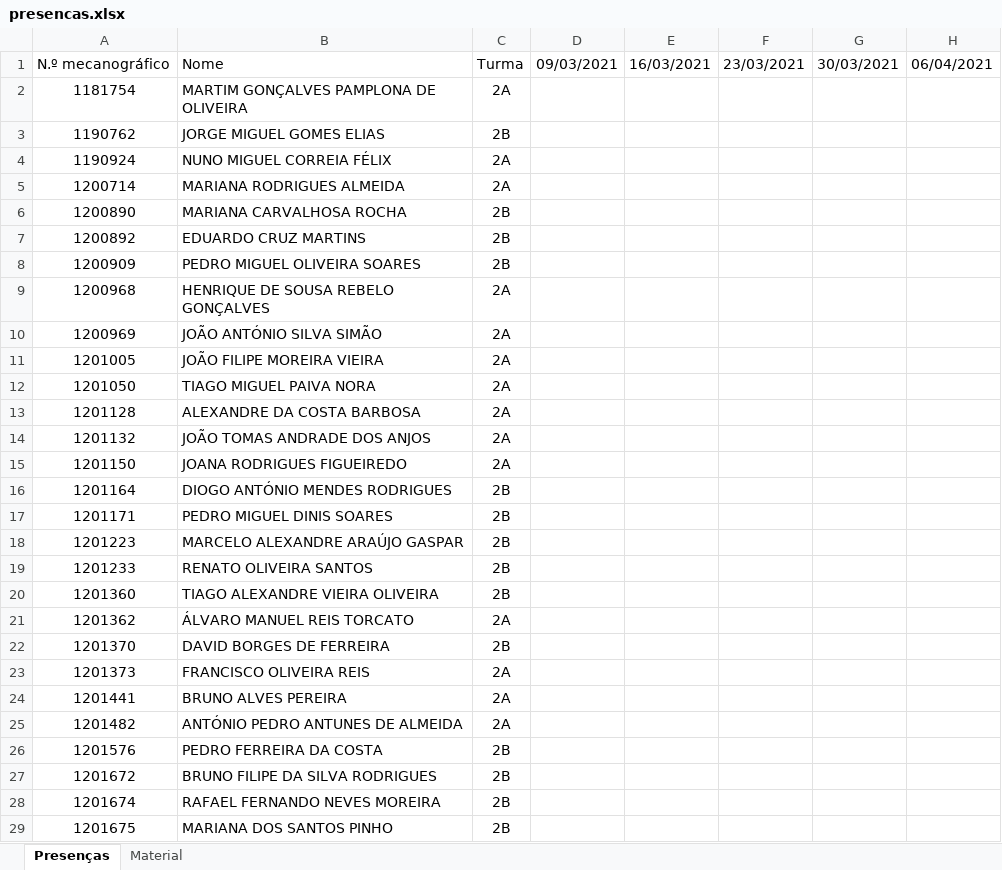
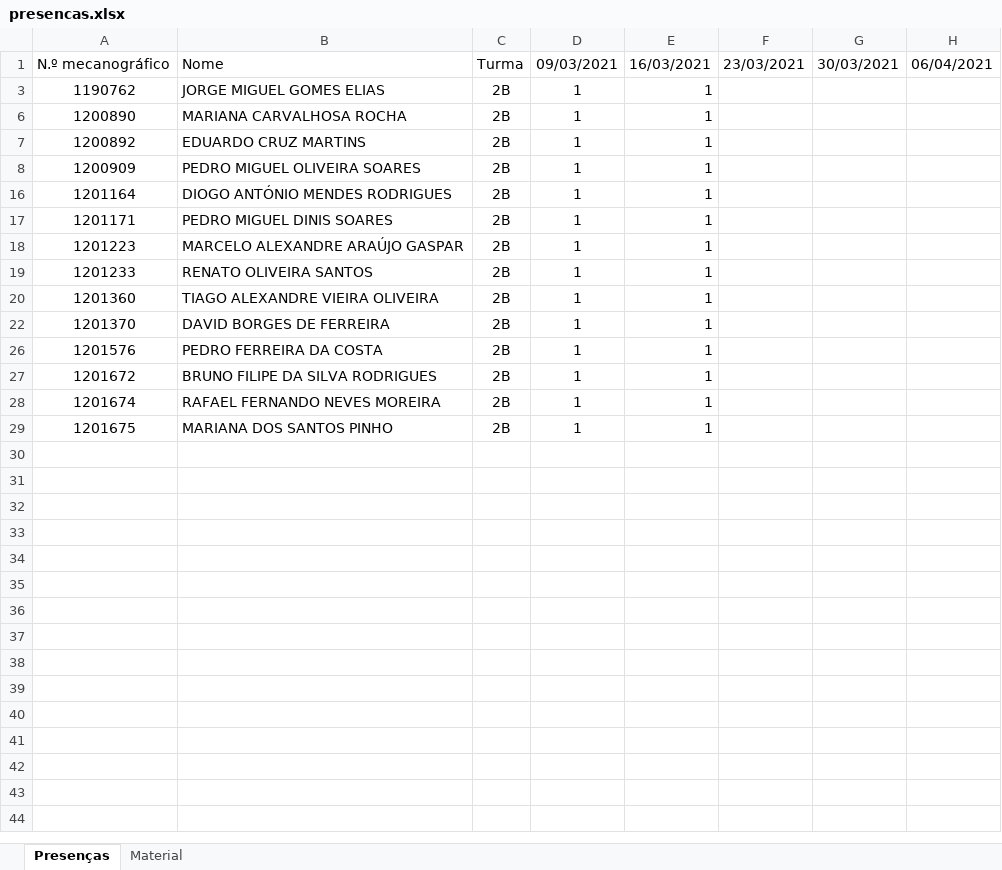
Before and after one commit to RicardoALFCG/uControllers, an Excel workbook: presencas.xlsx, sheet Presenças, drawn as a sheet; values as stored, in another font and other column widths than the file's, no borders; table styles not drawn; the diff names each change by its address in the sheet, - before the commit and + after, or states it on an @@ line.

```diff
--- a/presencas.xlsx (sheet Presenças)
+++ b/presencas.xlsx (sheet Presenças)
@@ row 2 hidden: 1181754 | MARTIM GONÇALVES PAMPLONA DE OLIVEIRA | 2A @@
-D3: (empty)
+D3: 1
-E3: (empty)
+E3: 1
@@ row 4 hidden: 1190924 | NUNO MIGUEL CORREIA FÉLIX | 2A @@
@@ row 5 hidden: 1200714 | MARIANA RODRIGUES ALMEIDA | 2A @@
-D6:D8: (empty)
+D6:D8: 1
-E6:E8: (empty)
+E6:E8: 1
@@ row 9 hidden: 1200968 | HENRIQUE DE SOUSA REBELO GONÇALVES | 2A @@
@@ row 10 hidden: 1200969 | JOÃO ANTÓNIO SILVA SIMÃO | 2A @@
@@ row 11 hidden: 1201005 | JOÃO FILIPE MOREIRA VIEIRA | 2A @@
@@ row 12 hidden: 1201050 | TIAGO MIGUEL PAIVA NORA | 2A @@
@@ row 13 hidden: 1201128 | ALEXANDRE DA COSTA BARBOSA | 2A @@
@@ row 14 hidden: 1201132 | JOÃO TOMAS ANDRADE DOS ANJOS | 2A @@
@@ row 15 hidden: 1201150 | JOANA RODRIGUES FIGUEIREDO | 2A @@
-D16:D20: (empty)
+D16:D20: 1
-E16:E20: (empty)
+E16:E20: 1
@@ row 21 hidden: 1201362 | ÁLVARO MANUEL REIS TORCATO | 2A @@
-D22: (empty)
+D22: 1
-E22: (empty)
+E22: 1
@@ row 23 hidden: 1201373 | FRANCISCO OLIVEIRA REIS | 2A @@
@@ row 24 hidden: 1201441 | BRUNO ALVES PEREIRA | 2A @@
@@ row 25 hidden: 1201482 | ANTÓNIO PEDRO ANTUNES DE ALMEIDA | 2A @@
-D26:D29: (empty)
+D26:D29: 1
-E26:E29: (empty)
+E26:E29: 1
```
Also changed, not shown: sheet Material, 5 other files.
